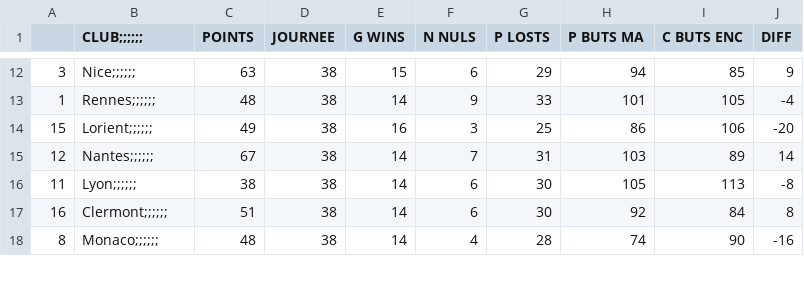
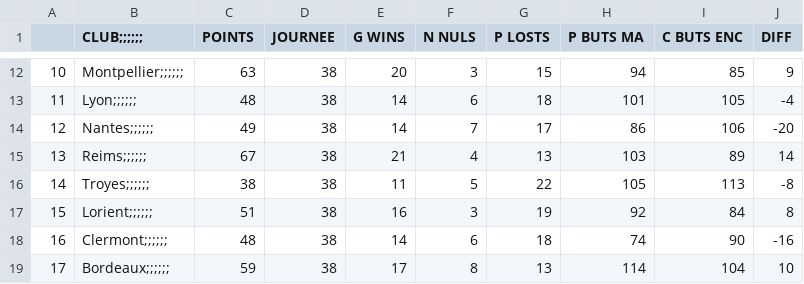
Before and after one commit to lionel-k/ort-montreuil, a CSV file: conception-sid/DEVOIR_FOOT/ranking.csv, drawn as a sheet; only a part is shown, gaps mark what is left out; the diff covers the shown part only.

```diff
--- a/conception-sid/DEVOIR_FOOT/ranking.csv
+++ b/conception-sid/DEVOIR_FOOT/ranking.csv
@@ -12,7 +12,8 @@
-3,Nice;;;;;;,63,38,15,6,29,94,85,9
-1,Rennes;;;;;;,48,38,14,9,33,101,105,-4
-15,Lorient;;;;;;,49,38,16,3,25,86,106,-20
-12,Nantes;;;;;;,67,38,14,7,31,103,89,14
-11,Lyon;;;;;;,38,38,14,6,30,105,113,-8
-16,Clermont;;;;;;,51,38,14,6,30,92,84,8
-8,Monaco;;;;;;,48,38,14,4,28,74,90,-16
+10,Montpellier;;;;;;,63,38,20,3,15,94,85,9
+11,Lyon;;;;;;,48,38,14,6,18,101,105,-4
+12,Nantes;;;;;;,49,38,14,7,17,86,106,-20
+13,Reims;;;;;;,67,38,21,4,13,103,89,14
+14,Troyes;;;;;;,38,38,11,5,22,105,113,-8
+15,Lorient;;;;;;,51,38,16,3,19,92,84,8
+16,Clermont;;;;;;,48,38,14,6,18,74,90,-16
+17,Bordeaux;;;;;;,59,38,17,8,13,114,104,10
```
Also changed, not shown: 4 added rows, 5 removed rows and 36 edited cells elsewhere in this file, 1 other file.
